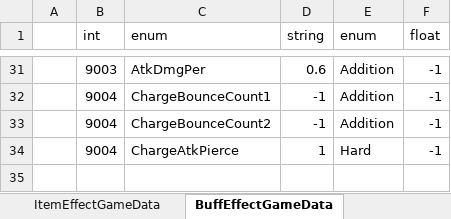
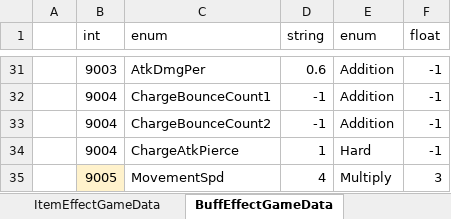
Before and after one commit to Cuty444/QT_Proto, an Excel workbook: _GameData/_QT_Table.xlsm, sheet BuffEffectGameData, drawn as a sheet; only a part is shown, gaps mark what is left out; values as stored, in another font and other column widths than the file's, no borders; table styles not drawn; the diff names each change by its address in the sheet, - before the commit and + after, or states it on an @@ line.

```diff
--- a/_GameData/_QT_Table.xlsm (sheet BuffEffectGameData)
+++ b/_GameData/_QT_Table.xlsm (sheet BuffEffectGameData)
+row 35:  | 9005 | MovementSpd | 4 | Multiply | 3
```
Also changed, not shown: sheet ItemEffectGameData, sheet ItemGameData, 11 other files.
